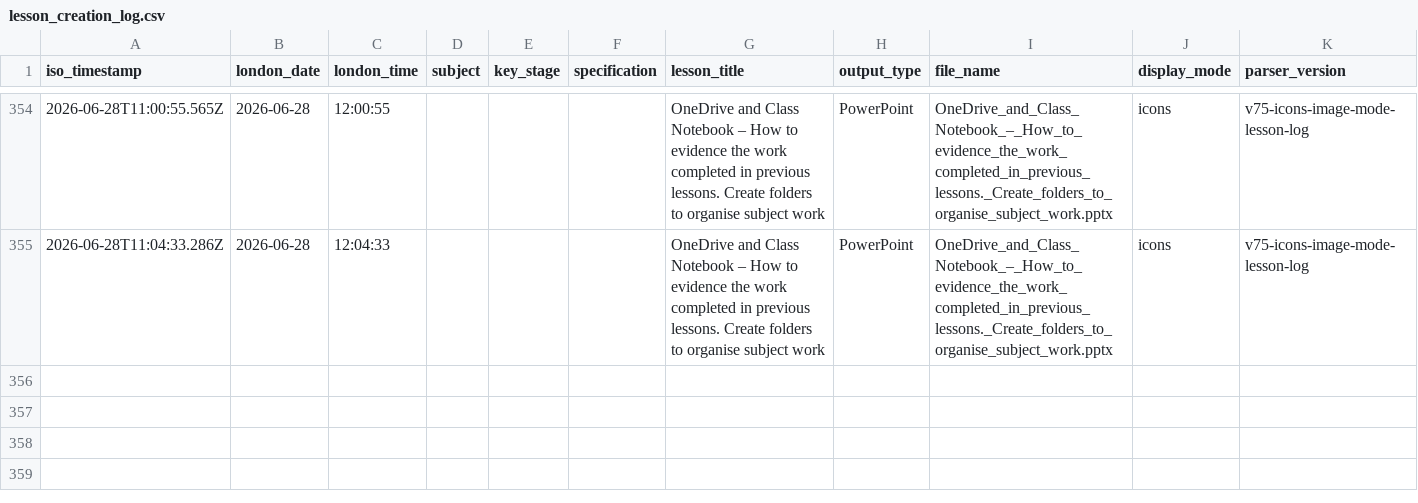
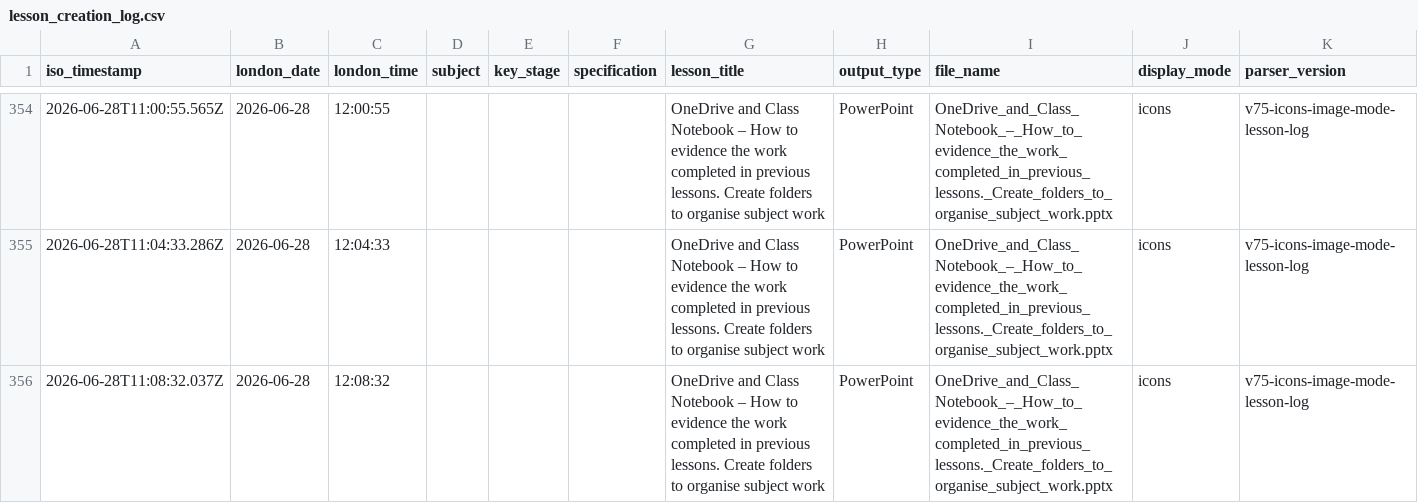
Before and after one commit to computingdept/synergyassistPPT, a CSV file: lesson_logs/lesson_creation_log.csv, drawn as a sheet; only a part is shown, gaps mark what is left out; the diff names each change by its address in the sheet, - before the commit and + after, or states it on an @@ line.

Commit message:
Log lesson creation

```diff
--- a/lesson_logs/lesson_creation_log.csv
+++ b/lesson_logs/lesson_creation_log.csv
+row 356: 2026-06-28T11:08:32.037Z | 2026-06-28 | 12:08:32 |  |  |  | OneDrive and Class Notebook – How to evidence the work completed in previous lessons. Create folders to organise subject work | PowerPoint | OneDrive_and_Class_Notebook_–_How_to_evidence_the_work_completed_in_previous_lessons._Create_folders_to_organise_subject_work.pptx | icons | v75-icons-image-mode-lesson-log
```
